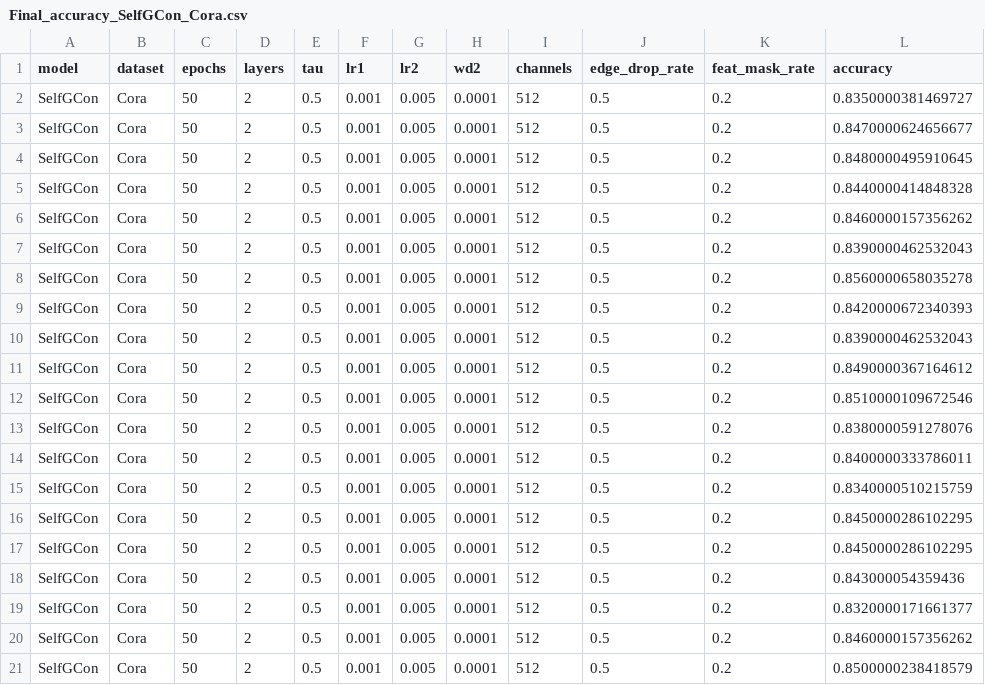
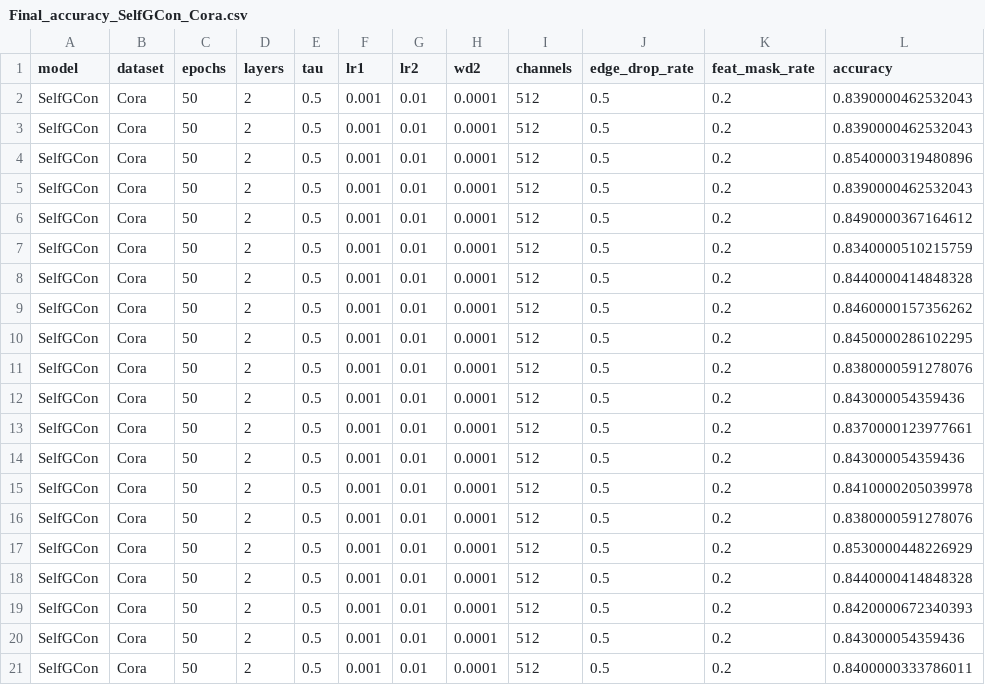
Before and after one commit to IlgeeHong/CLNR-working, a CSV file: Ours/results/Final_accuracy_SelfGCon_Cora.csv, drawn as a sheet.

```diff
--- a/Ours/results/Final_accuracy_SelfGCon_Cora.csv
+++ b/Ours/results/Final_accuracy_SelfGCon_Cora.csv
@@ -1,21 +1,21 @@
 model,dataset,epochs,layers,tau,lr1,lr2,wd2,channels,edge_drop_rate,feat_mask_rate,accuracy
-SelfGCon,Cora,50,2,0.5,0.001,0.005,0.0001,512,0.5,0.2,0.8350000381469727
-SelfGCon,Cora,50,2,0.5,0.001,0.005,0.0001,512,0.5,0.2,0.8470000624656677
-SelfGCon,Cora,50,2,0.5,0.001,0.005,0.0001,512,0.5,0.2,0.8480000495910645
-SelfGCon,Cora,50,2,0.5,0.001,0.005,0.0001,512,0.5,0.2,0.8440000414848328
-SelfGCon,Cora,50,2,0.5,0.001,0.005,0.0001,512,0.5,0.2,0.8460000157356262
-SelfGCon,Cora,50,2,0.5,0.001,0.005,0.0001,512,0.5,0.2,0.8390000462532043
-SelfGCon,Cora,50,2,0.5,0.001,0.005,0.0001,512,0.5,0.2,0.8560000658035278
-SelfGCon,Cora,50,2,0.5,0.001,0.005,0.0001,512,0.5,0.2,0.8420000672340393
-SelfGCon,Cora,50,2,0.5,0.001,0.005,0.0001,512,0.5,0.2,0.8390000462532043
-SelfGCon,Cora,50,2,0.5,0.001,0.005,0.0001,512,0.5,0.2,0.8490000367164612
-SelfGCon,Cora,50,2,0.5,0.001,0.005,0.0001,512,0.5,0.2,0.8510000109672546
-SelfGCon,Cora,50,2,0.5,0.001,0.005,0.0001,512,0.5,0.2,0.8380000591278076
-SelfGCon,Cora,50,2,0.5,0.001,0.005,0.0001,512,0.5,0.2,0.8400000333786011
-SelfGCon,Cora,50,2,0.5,0.001,0.005,0.0001,512,0.5,0.2,0.8340000510215759
-SelfGCon,Cora,50,2,0.5,0.001,0.005,0.0001,512,0.5,0.2,0.8450000286102295
-SelfGCon,Cora,50,2,0.5,0.001,0.005,0.0001,512,0.5,0.2,0.8450000286102295
-SelfGCon,Cora,50,2,0.5,0.001,0.005,0.0001,512,0.5,0.2,0.843000054359436
-SelfGCon,Cora,50,2,0.5,0.001,0.005,0.0001,512,0.5,0.2,0.8320000171661377
-SelfGCon,Cora,50,2,0.5,0.001,0.005,0.0001,512,0.5,0.2,0.8460000157356262
-SelfGCon,Cora,50,2,0.5,0.001,0.005,0.0001,512,0.5,0.2,0.8500000238418579
+SelfGCon,Cora,50,2,0.5,0.001,0.01,0.0001,512,0.5,0.2,0.8390000462532043
+SelfGCon,Cora,50,2,0.5,0.001,0.01,0.0001,512,0.5,0.2,0.8390000462532043
+SelfGCon,Cora,50,2,0.5,0.001,0.01,0.0001,512,0.5,0.2,0.8540000319480896
+SelfGCon,Cora,50,2,0.5,0.001,0.01,0.0001,512,0.5,0.2,0.8390000462532043
+SelfGCon,Cora,50,2,0.5,0.001,0.01,0.0001,512,0.5,0.2,0.8490000367164612
+SelfGCon,Cora,50,2,0.5,0.001,0.01,0.0001,512,0.5,0.2,0.8340000510215759
+SelfGCon,Cora,50,2,0.5,0.001,0.01,0.0001,512,0.5,0.2,0.8440000414848328
+SelfGCon,Cora,50,2,0.5,0.001,0.01,0.0001,512,0.5,0.2,0.8460000157356262
+SelfGCon,Cora,50,2,0.5,0.001,0.01,0.0001,512,0.5,0.2,0.8450000286102295
+SelfGCon,Cora,50,2,0.5,0.001,0.01,0.0001,512,0.5,0.2,0.8380000591278076
+SelfGCon,Cora,50,2,0.5,0.001,0.01,0.0001,512,0.5,0.2,0.843000054359436
+SelfGCon,Cora,50,2,0.5,0.001,0.01,0.0001,512,0.5,0.2,0.8370000123977661
+SelfGCon,Cora,50,2,0.5,0.001,0.01,0.0001,512,0.5,0.2,0.843000054359436
+SelfGCon,Cora,50,2,0.5,0.001,0.01,0.0001,512,0.5,0.2,0.8410000205039978
+SelfGCon,Cora,50,2,0.5,0.001,0.01,0.0001,512,0.5,0.2,0.8380000591278076
+SelfGCon,Cora,50,2,0.5,0.001,0.01,0.0001,512,0.5,0.2,0.8530000448226929
+SelfGCon,Cora,50,2,0.5,0.001,0.01,0.0001,512,0.5,0.2,0.8440000414848328
+SelfGCon,Cora,50,2,0.5,0.001,0.01,0.0001,512,0.5,0.2,0.8420000672340393
+SelfGCon,Cora,50,2,0.5,0.001,0.01,0.0001,512,0.5,0.2,0.843000054359436
+SelfGCon,Cora,50,2,0.5,0.001,0.01,0.0001,512,0.5,0.2,0.8400000333786011
```
